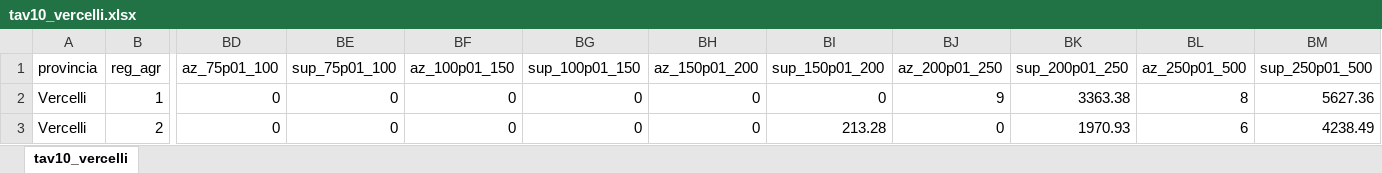
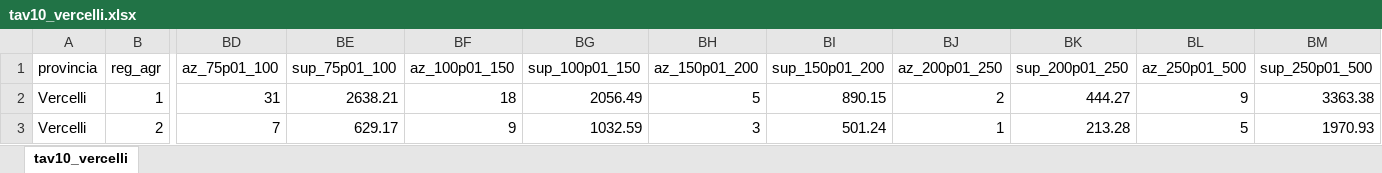
Before and after one commit to silvialapetinauni-lgtm/Progetto-Catasto, an Excel workbook: output/tav10_vercelli.xlsx, sheet tav10_vercelli, drawn as a sheet; only a part is shown, gaps mark what is left out; values as stored, in another font and other column widths than the file's, no borders; the diff covers the shown part only; the diff names each change by its address in the sheet, - before the commit and + after, or states it on an @@ line.

```diff
--- a/output/tav10_vercelli.xlsx (sheet tav10_vercelli)
+++ b/output/tav10_vercelli.xlsx (sheet tav10_vercelli)
-BD2 (az_75p01_100): 0
+BD2 (az_75p01_100): 31
-BE2 (sup_75p01_100): 0
+BE2 (sup_75p01_100): 2638.21
-BF2 (az_100p01_150): 0
+BF2 (az_100p01_150): 18
-BG2 (sup_100p01_150): 0
+BG2 (sup_100p01_150): 2056.49
-BH2 (az_150p01_200): 0
+BH2 (az_150p01_200): 5
-BI2 (sup_150p01_200): 0
+BI2 (sup_150p01_200): 890.15
-BJ2 (az_200p01_250): 9
+BJ2 (az_200p01_250): 2
-BK2 (sup_200p01_250): 3363.38
+BK2 (sup_200p01_250): 444.27
-BL2 (az_250p01_500): 8
+BL2 (az_250p01_500): 9
-BM2 (sup_250p01_500): 5627.36
+BM2 (sup_250p01_500): 3363.38
-BD3 (az_75p01_100): 0
+BD3 (az_75p01_100): 7
-BE3 (sup_75p01_100): 0
+BE3 (sup_75p01_100): 629.17
-BF3 (az_100p01_150): 0
+BF3 (az_100p01_150): 9
-BG3 (sup_100p01_150): 0
+BG3 (sup_100p01_150): 1032.59
-BH3 (az_150p01_200): 0
+BH3 (az_150p01_200): 3
-BI3 (sup_150p01_200): 213.28
+BI3 (sup_150p01_200): 501.24
-BJ3 (az_200p01_250): 0
+BJ3 (az_200p01_250): 1
-BK3 (sup_200p01_250): 1970.93
+BK3 (sup_200p01_250): 213.28
-BL3 (az_250p01_500): 6
+BL3 (az_250p01_500): 5
-BM3 (sup_250p01_500): 4238.49
+BM3 (sup_250p01_500): 1970.93
```
Also changed, not shown: 280 edited cells elsewhere in this sheet, 52 other files.
